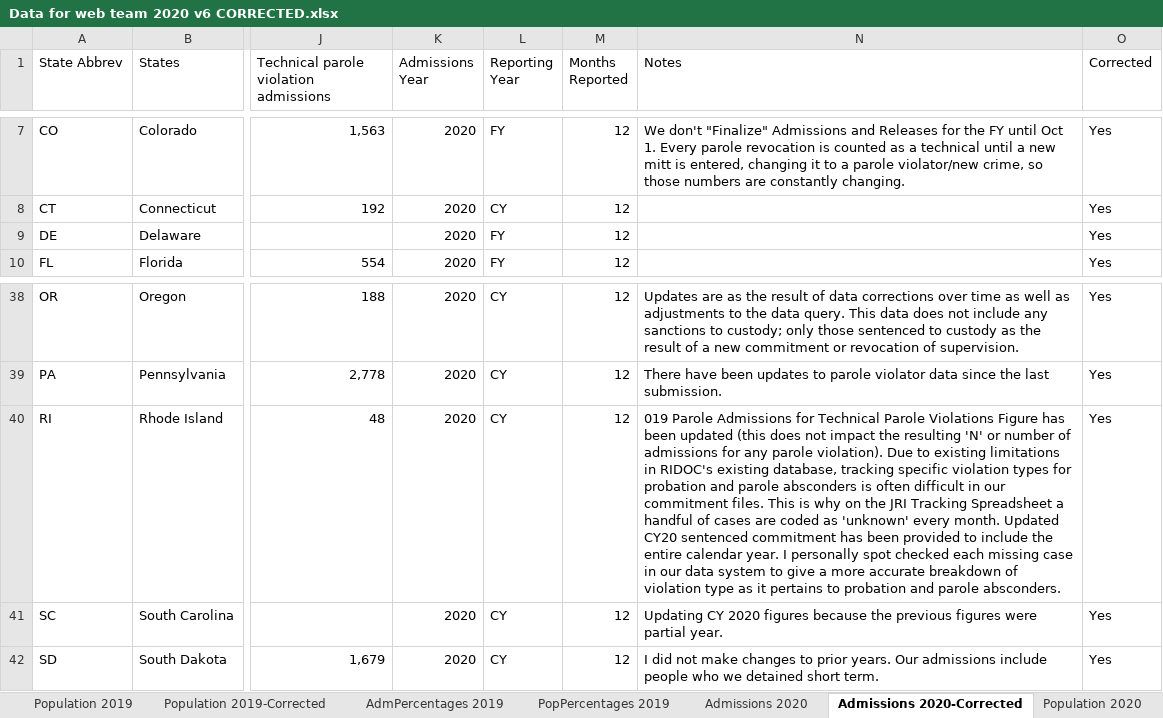
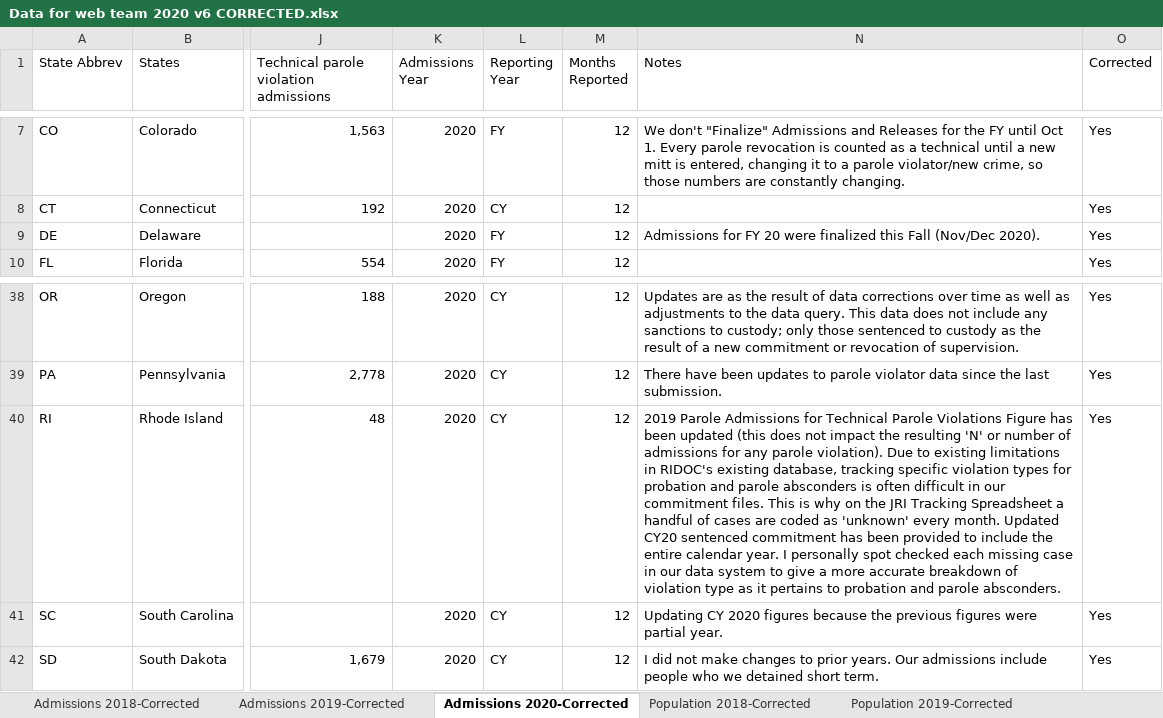
Before and after one commit to CSGJCResearch/cc_survey, an Excel workbook: data/Data for web team 2020 v6 CORRECTED.xlsx, sheet Admissions 2020-Corrected, drawn as a sheet; only a part is shown, gaps mark what is left out; values as stored, in another font and other column widths than the file's, no borders; the diff names each change by its address in the sheet, - before the commit and + after, or states it on an @@ line.

```diff
--- a/data/Data for web team 2020 v6 CORRECTED.xlsx (sheet Admissions 2020-Corrected)
+++ b/data/Data for web team 2020 v6 CORRECTED.xlsx (sheet Admissions 2020-Corrected)
-sheet tab: Population 2019
-sheet tab: AdmPercentages 2019
-sheet tab: PopPercentages 2019
-sheet tab: Admissions 2020
-sheet tab: Population 2020
@@ sheet tab order changed: Admissions 2018-Corrected | Admissions 2019-Corrected | Admissions 2020-Corrected | Population 2018-Corrected | Population 2019-Corrected @@
-N9 (Notes): (empty)
+N9 (Notes): Admissions for FY 20 were finalized this Fall (Nov/Dec 2020).
-N40 (Notes): 019 Parole Admissions…
+N40 (Notes): 2019 Parole Admissions…
```
Also changed, not shown: sheet Survey 2021, sheet Population 2020-Corrected, sheet Population 2019-Corrected, sheet Admissions 2019-Corrected, other sheet tabs, formulas that keep their value, 24 other files.
